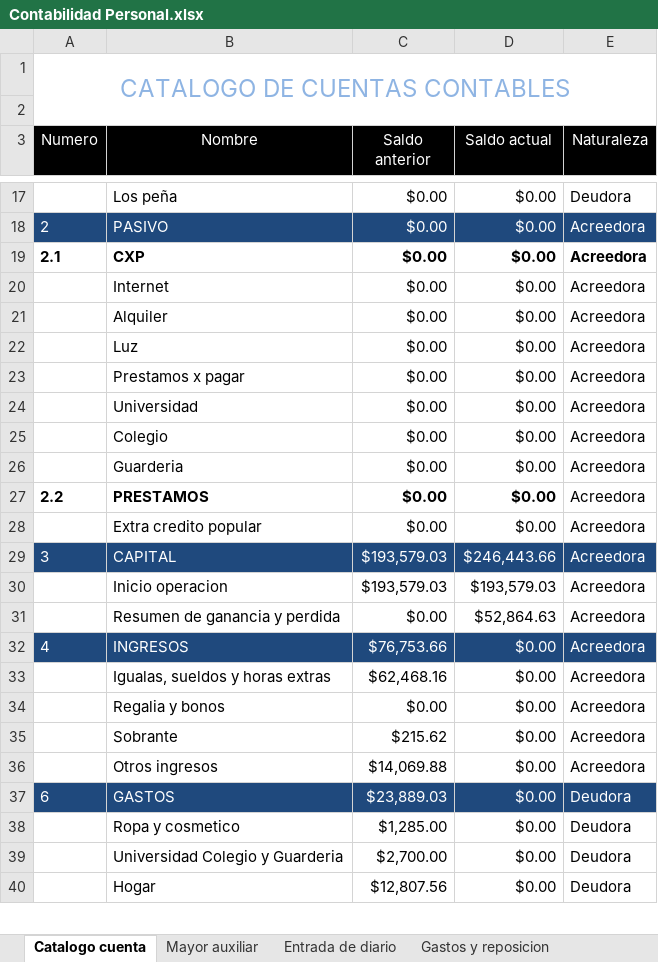
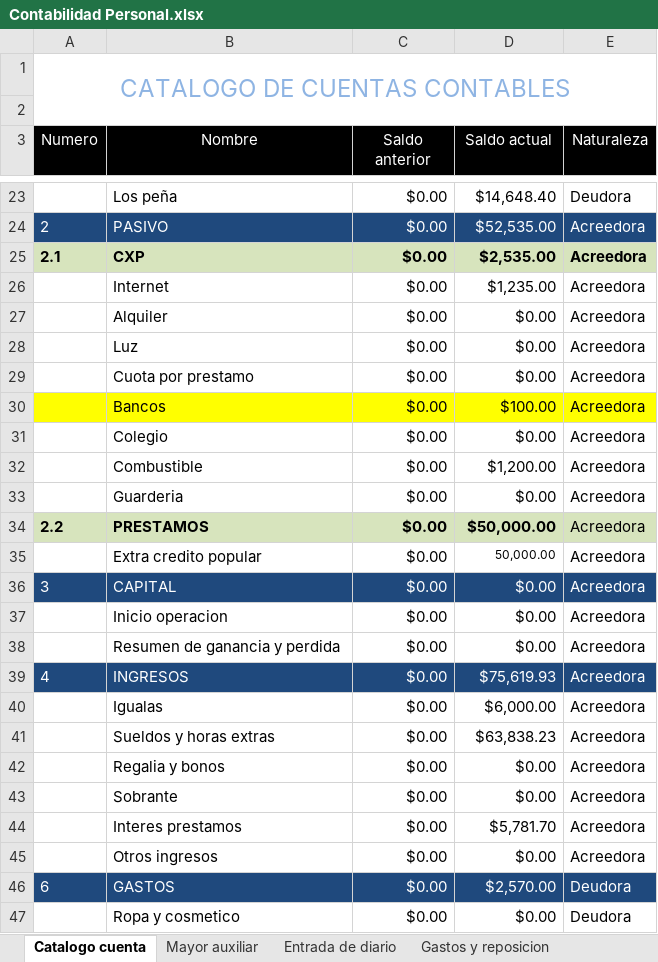
Before and after one commit to Adelson-org/utilitario, an Excel workbook: Contabilidad/Contabilidad Personal.xlsx, sheet Catalogo cuenta, drawn as a sheet; only a part is shown, gaps mark what is left out; values as stored, in another font and other column widths than the file's, no borders; removed rows and columns are numbered as before the commit, all else as after; the diff covers the shown part only; the diff names each change by its address in the sheet, - before the commit and + after, or states it on an @@ line.

```diff
--- a/Contabilidad/Contabilidad Personal.xlsx (sheet Catalogo cuenta)
+++ b/Contabilidad/Contabilidad Personal.xlsx (sheet Catalogo cuenta)
-D23 (Saldo actual): $0.00
+D23 (Saldo actual): $14,648.40
-D24 (Saldo actual): $0.00
+D24 (Saldo actual): $52,535.00
-A25:E25 fill: none
+A25:E25 fill: #D7E4BD
-D25 (Saldo actual): $0.00
+D25 (Saldo actual): $2,535.00
-D26 (Saldo actual): $0.00
+D26 (Saldo actual): $1,235.00
-B29 (Nombre): Prestamos x pagar
+B29 (Nombre): Cuota por prestamo
-A30:E30 fill: none
+A30:E30 fill: #FFFF00
-B30 (Nombre): Universidad
+B30 (Nombre): Bancos
-D30 (Saldo actual): $0.00
+D30 (Saldo actual): $100.00
+row 32:  | Combustible | $0.00 | $1,200.00 | Acreedora
-A34:E34 fill: none
+A34:E34 fill: #D7E4BD
-D34 (Saldo actual): $0.00
+D34 (Saldo actual): $50,000.00
-D35 (Saldo actual): $0.00
+D35 (Saldo actual): 50,000.00
@@ D35 text size: smaller @@
-C36:C37 (Saldo anterior): $193,579.03
+C36:C37 (Saldo anterior): $0.00
-D36 (Saldo actual): $246,443.66
+D36 (Saldo actual): $0.00
-D37 (Saldo actual): $193,579.03
+D37 (Saldo actual): $0.00
-D38 (Saldo actual): $52,864.63
+D38 (Saldo actual): $0.00
-C39 (Saldo anterior): $76,753.66
+C39 (Saldo anterior): $0.00
-D39 (Saldo actual): $0.00
+D39 (Saldo actual): $75,619.93
-row 33:  | Igualas, sueldos y horas extras | $62,468.16 | $0.00 | Acreedora
+row 40:  | Igualas | $0.00 | $6,000.00 | Acreedora
+row 41:  | Sueldos y horas extras | $0.00 | $63,838.23 | Acreedora
-C43 (Saldo anterior): $215.62
+C43 (Saldo anterior): $0.00
+row 44:  | Interes prestamos | $0.00 | $5,781.70 | Acreedora
-C45 (Saldo anterior): $14,069.88
+C45 (Saldo anterior): $0.00
-C46 (Saldo anterior): $23,889.03
+C46 (Saldo anterior): $0.00
-D46 (Saldo actual): $0.00
+D46 (Saldo actual): $2,570.00
-C47 (Saldo anterior): $1,285.00
+C47 (Saldo anterior): $0.00
-row 39:  | Universidad Colegio y Guarderia | $2,700.00 | $0.00 | Deudora
-row 40:  | Hogar | $12,807.56 | $0.00 | Deudora
```
Also changed, not shown: 11 added rows, 3 removed rows, 25 edited cells and cell formats elsewhere in this sheet, formulas that keep their value, Control Rosalis.xlsx, 3 other files.
